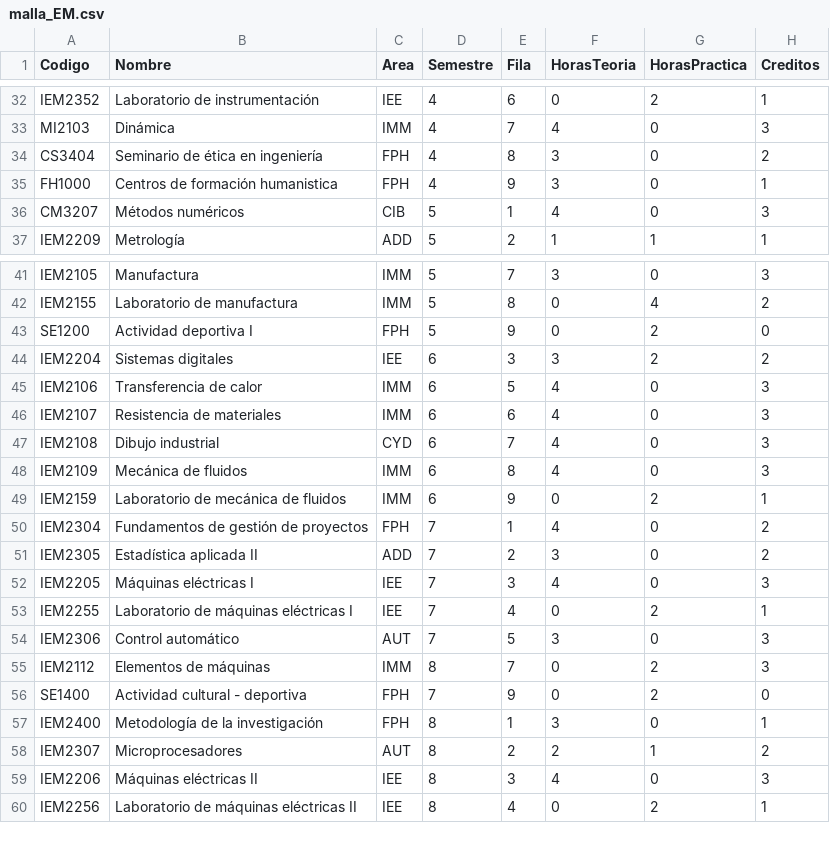
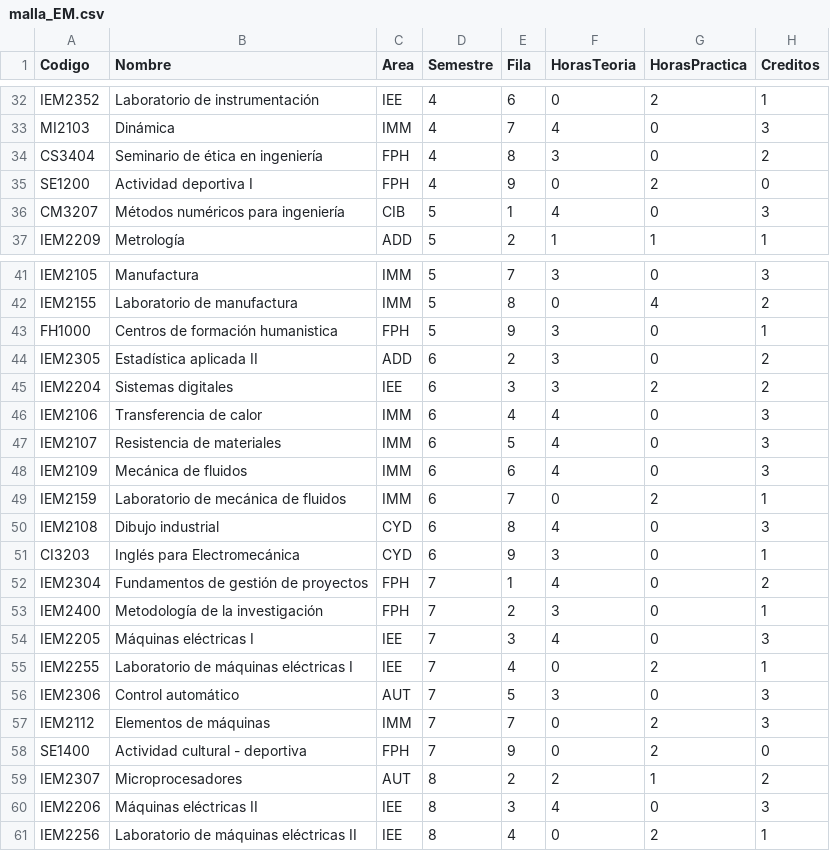
Before and after one commit to EIEM-TEC/IEM_programas, a CSV file: malla_EM.csv, drawn as a sheet; only a part is shown, gaps mark what is left out.

```diff
--- a/malla_EM.csv
+++ b/malla_EM.csv
@@ -34,4 +34,4 @@ MI2103,Dinámica,IMM,4,7,4,0,3
 CS3404,Seminario de ética en ingeniería,FPH,4,8,3,0,2
-FH1000,Centros de formación humanistica,FPH,4,9,3,0,1
-CM3207,Métodos numéricos,CIB,5,1,4,0,3
+SE1200,Actividad deportiva I,FPH,4,9,0,2,0
+CM3207,Métodos numéricos para ingeniería,CIB,5,1,4,0,3
 IEM2209,Metrología,ADD,5,2,1,1,1
@@ -42,11 +42,13 @@ IEM2105,Manufactura,IMM,5,7,3,0,3
 IEM2155,Laboratorio de manufactura,IMM,5,8,0,4,2
-SE1200,Actividad deportiva I,FPH,5,9,0,2,0
+FH1000,Centros de formación humanistica,FPH,5,9,3,0,1
+IEM2305,Estadística aplicada II,ADD,6,2,3,0,2
 IEM2204,Sistemas digitales,IEE,6,3,3,2,2
-IEM2106,Transferencia de calor,IMM,6,5,4,0,3
-IEM2107,Resistencia de materiales,IMM,6,6,4,0,3
-IEM2108,Dibujo industrial,CYD,6,7,4,0,3
-IEM2109,Mecánica de fluidos,IMM,6,8,4,0,3
-IEM2159,Laboratorio de mecánica de fluidos,IMM,6,9,0,2,1
+IEM2106,Transferencia de calor,IMM,6,4,4,0,3
+IEM2107,Resistencia de materiales,IMM,6,5,4,0,3
+IEM2109,Mecánica de fluidos,IMM,6,6,4,0,3
+IEM2159,Laboratorio de mecánica de fluidos,IMM,6,7,0,2,1
+IEM2108,Dibujo industrial,CYD,6,8,4,0,3
+CI3203,Inglés para Electromecánica,CYD,6,9,3,0,1
 IEM2304,Fundamentos de gestión de proyectos,FPH,7,1,4,0,2
-IEM2305,Estadística aplicada II,ADD,7,2,3,0,2
+IEM2400,Metodología de la investigación,FPH,7,2,3,0,1
 IEM2205,Máquinas eléctricas I,IEE,7,3,4,0,3
@@ -54,5 +56,4 @@ IEM2255,Laboratorio de máquinas eléctricas I,IEE,7,4,0,2,1
 IEM2306,Control automático,AUT,7,5,3,0,3
-IEM2112,Elementos de máquinas,IMM,8,7,0,2,3
+IEM2112,Elementos de máquinas,IMM,7,7,0,2,3
 SE1400,Actividad cultural - deportiva,FPH,7,9,0,2,0
-IEM2400,Metodología de la investigación,FPH,8,1,3,0,1
 IEM2307,Microprocesadores,AUT,8,2,2,1,2
```
Also changed, not shown: 3 other files.
